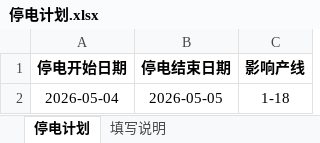
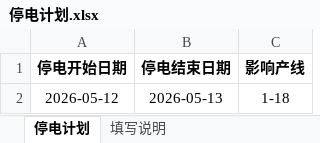
Before and after one commit to shuhan598/cp_sat_scheduler_project, an Excel workbook: 停电计划.xlsx, sheet 停电计划, drawn as a sheet; values as stored, in another font and other column widths than the file's, no borders; the diff names each change by its address in the sheet, - before the commit and + after, or states it on an @@ line.

```diff
--- a/停电计划.xlsx (sheet 停电计划)
+++ b/停电计划.xlsx (sheet 停电计划)
-A2 (停电开始日期): 2026-05-04
+A2 (停电开始日期): 2026-05-12
-B2 (停电结束日期): 2026-05-05
+B2 (停电结束日期): 2026-05-13
```
Also changed, not shown: CP_SAT_排产结果.xlsx, input_orders.xlsx, 5 other files.
